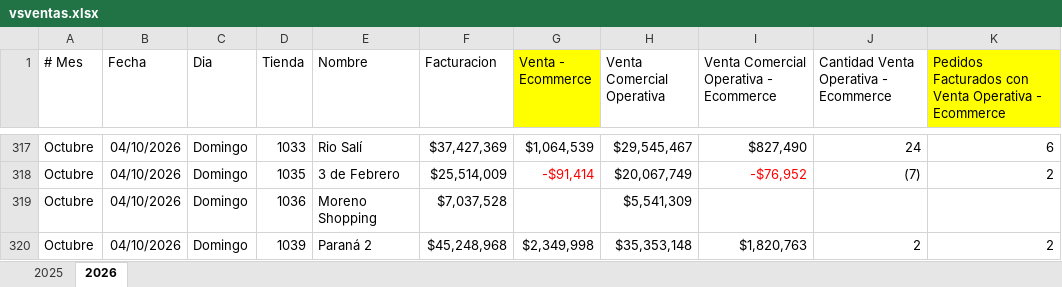
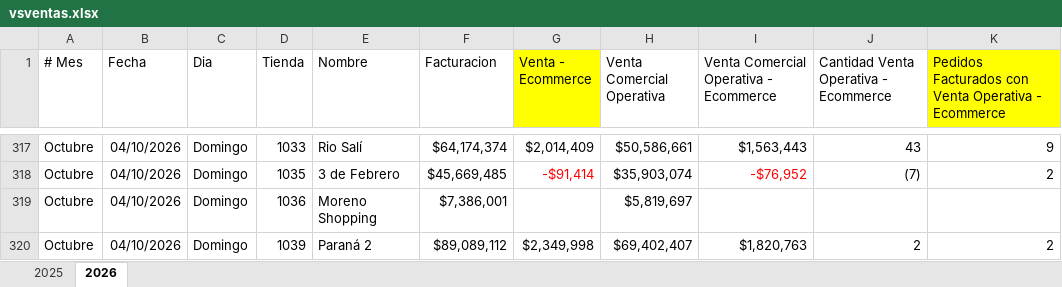
Before and after one commit to 2026-Masonline/masonline-dashboard, an Excel workbook: shared_uploads/vsventas.xlsx, sheet 2026, drawn as a sheet; only a part is shown, gaps mark what is left out; values as stored, in another font and other column widths than the file's, no borders; the diff covers the shown part only; the diff names each change by its address in the sheet, - before the commit and + after, or states it on an @@ line.

Commit message:
Actualizar reporte - Comparativo (vs ventas)

```diff
--- a/shared_uploads/vsventas.xlsx (sheet 2026)
+++ b/shared_uploads/vsventas.xlsx (sheet 2026)
-F317 (Facturacion): $37,427,369
+F317 (Facturacion): $64,174,374
-G317 (Venta - Ecommerce): $1,064,539
+G317 (Venta - Ecommerce): $2,014,409
-H317 (Venta Comercial Operativa): $29,545,467
+H317 (Venta Comercial Operativa): $50,586,661
-I317: $827,490
+I317: $1,563,443
-J317: 24
+J317: 43
-K317: 6
+K317: 9
-F318 (Facturacion): $25,514,009
+F318 (Facturacion): $45,669,485
-H318 (Venta Comercial Operativa): $20,067,749
+H318 (Venta Comercial Operativa): $35,903,074
-F319 (Facturacion): $7,037,528
+F319 (Facturacion): $7,386,001
-H319 (Venta Comercial Operativa): $5,541,309
+H319 (Venta Comercial Operativa): $5,819,697
-F320 (Facturacion): $45,248,968
+F320 (Facturacion): $89,089,112
-H320 (Venta Comercial Operativa): $35,353,148
+H320 (Venta Comercial Operativa): $69,402,407
```
Also changed, not shown: other rows of this sheet.
